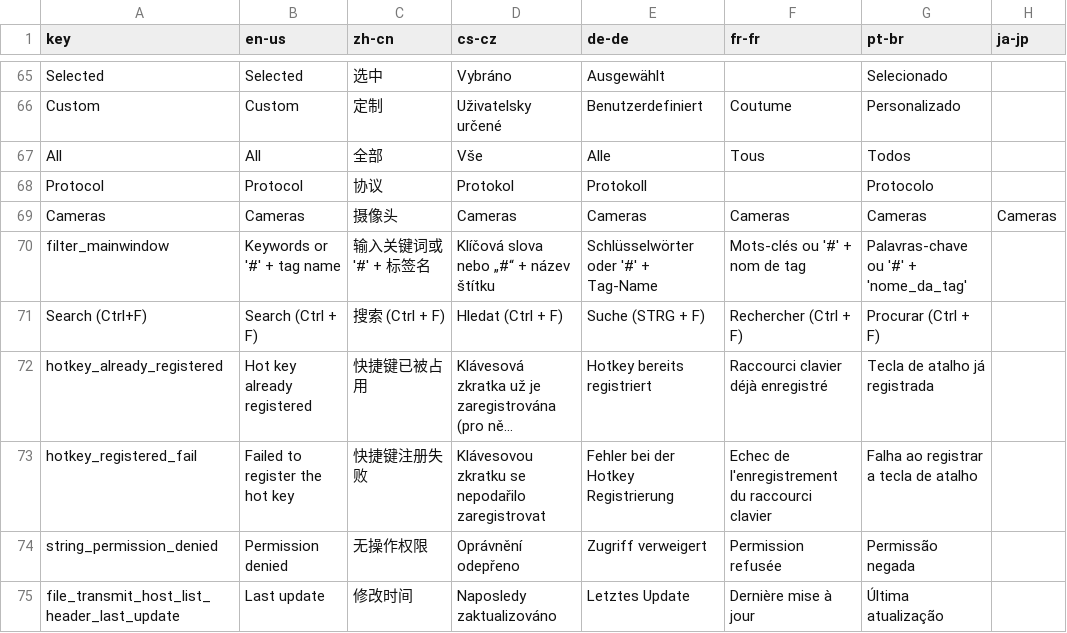
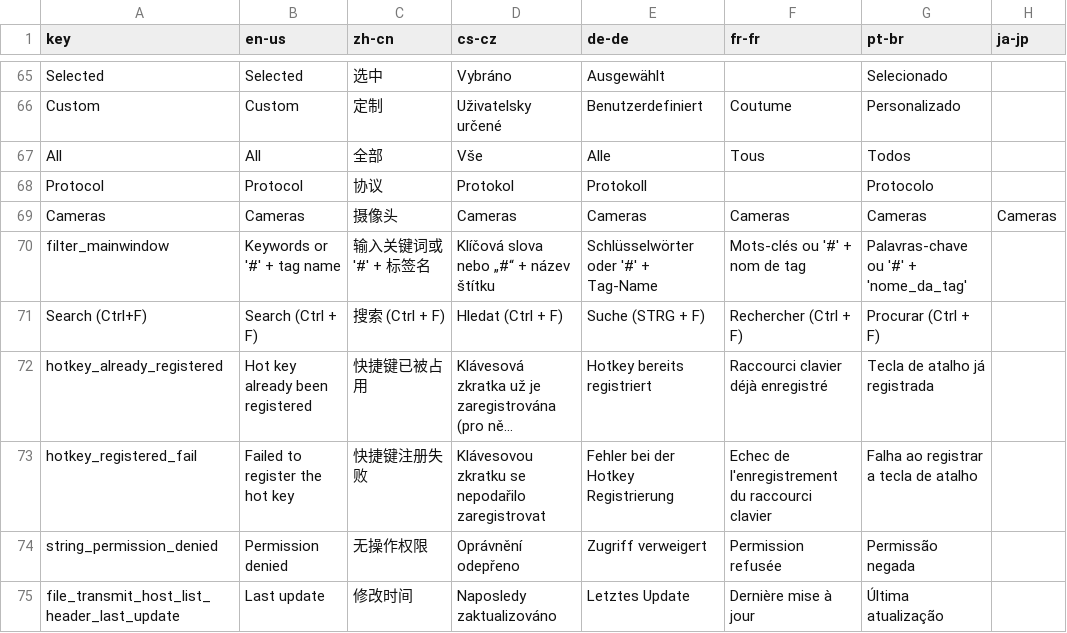
Before and after one commit to 1Remote/1Remote, a CSV file: Ui/Resources/Languages/glossary.csv, drawn as a sheet; only a part is shown, gaps mark what is left out; long unchanged cells end in …; the diff names each change by its address in the sheet, - before the commit and + after, or states it on an @@ line.

```diff
--- a/Ui/Resources/Languages/glossary.csv
+++ b/Ui/Resources/Languages/glossary.csv
-B72 (en-us): Hot key already registered
+B72 (en-us): Hot key already been registered
```
Also changed, not shown: 27 other files.
